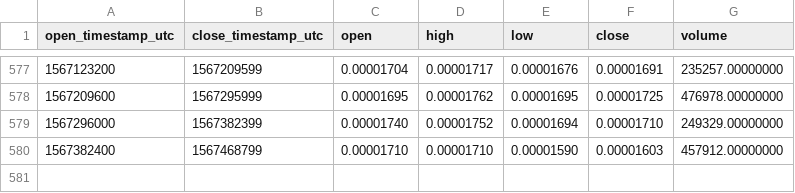
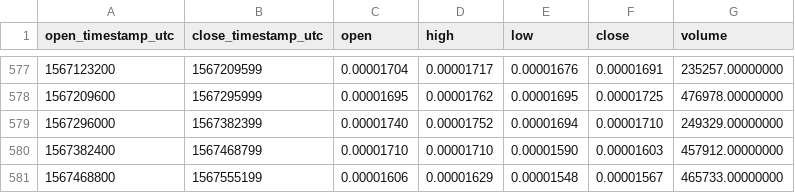
Before and after one commit to cryptobigbro/binance-STEEMBTC, a CSV file: binance-STEEMBTC-1d.csv, drawn as a sheet; only a part is shown, gaps mark what is left out.

Commit message:
Update OHLCV data.

```diff
--- a/binance-STEEMBTC-1d.csv
+++ b/binance-STEEMBTC-1d.csv
@@ -580 +580,2 @@ open_timestamp_utc,close_timestamp_utc,open,high,low,close,volume
 1567382400,1567468799,0.00001710,0.00001710,0.00001590,0.00001603,457912.00000000
+1567468800,1567555199,0.00001606,0.00001629,0.00001548,0.00001567,465733.00000000
```
Also changed, not shown: 1 other file.
